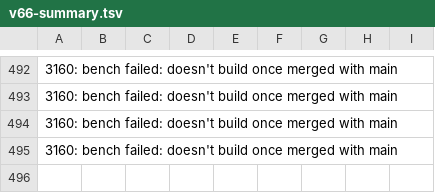
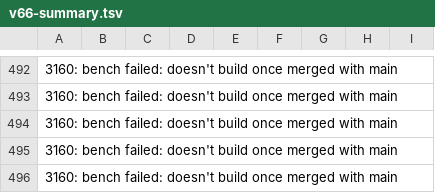
Before and after one commit to naxvog/wordcraft, a TSV file: v66-summary.tsv, drawn as a sheet; only a part is shown, gaps mark what is left out; the diff names each change by its address in the sheet, - before the commit and + after, or states it on an @@ line.

```diff
--- a/v66-summary.tsv
+++ b/v66-summary.tsv
+row 496: 3160: bench failed: doesn't build once merged with main
```
Also changed, not shown: 43 other files.
